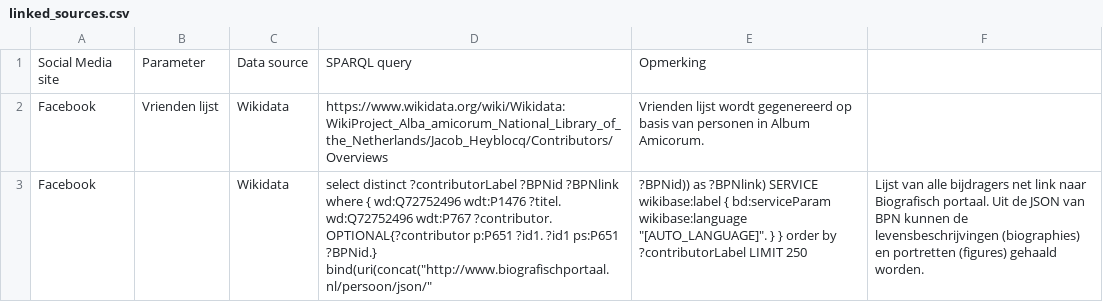
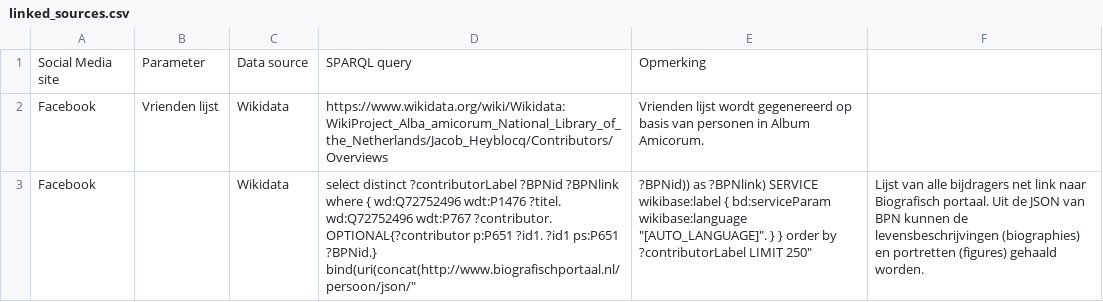
Before and after one commit to KBNLresearch/Hackalod, a CSV file: linked_sources.csv, drawn as a sheet; the diff names each change by its address in the sheet, - before the commit and + after, or states it on an @@ line.

Commit message:
Update linked_sources.csv

```diff
--- a/linked_sources.csv
+++ b/linked_sources.csv
-D3: …ps:P651 ?BPNid.} bind(uri(concat("http://www.biografischportaal.nl/persoon/json/"
+D3: …ps:P651 ?BPNid.} bind(uri(concat(http://www.biografischportaal.nl/persoon/json/"
-E3: …?contributorLabel LIMIT 250
+E3: …?contributorLabel LIMIT 250"
```
